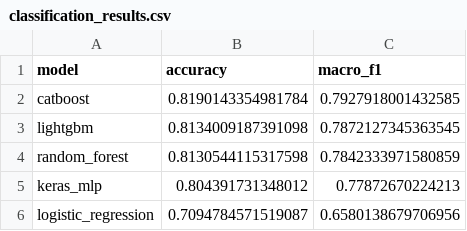
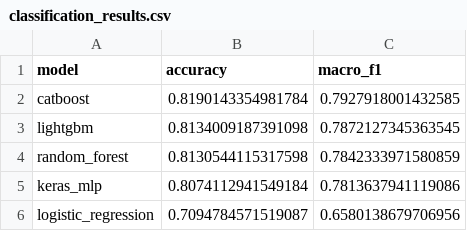
Before and after one commit to tyleroberts4/Advanced-Machine-Learning, a CSV file: rec_center/data/classification_results.csv, drawn as a sheet.

```diff
--- a/rec_center/data/classification_results.csv
+++ b/rec_center/data/classification_results.csv
@@ -4,3 +4,3 @@ lightgbm,0.8134009187391098,0.7872127345363545
 random_forest,0.8130544115317598,0.7842333971580859
-keras_mlp,0.804391731348012,0.77872670224213
+keras_mlp,0.8074112941549184,0.7813637941119086
 logistic_regression,0.7094784571519087,0.6580138679706956
```
Also changed, not shown: rec_center/data/regression_results.csv, 26 other files.
